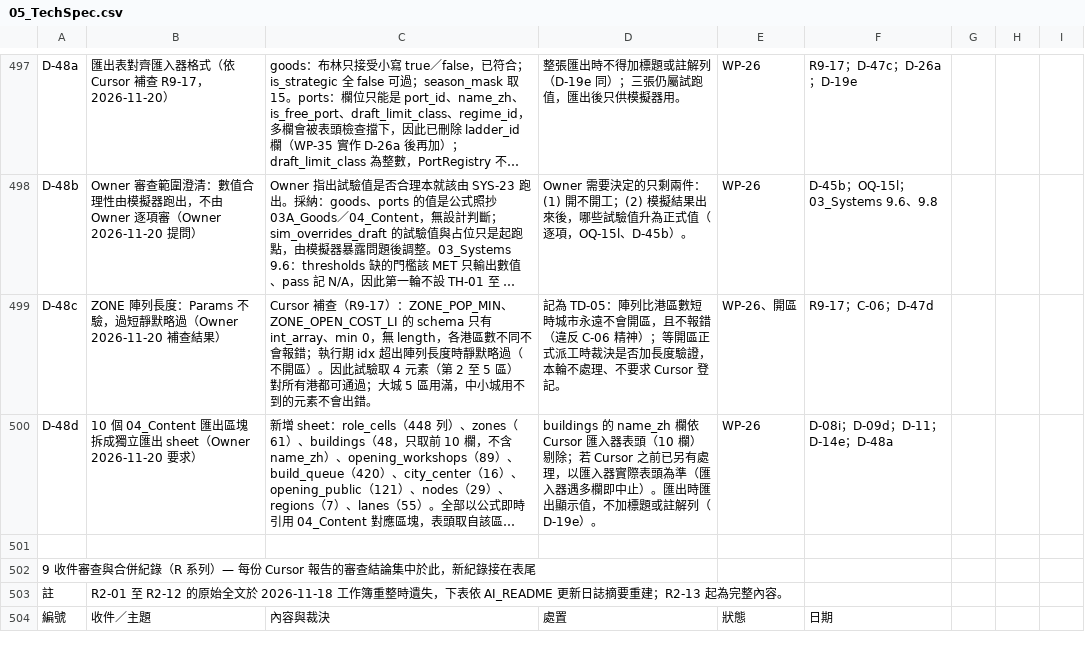
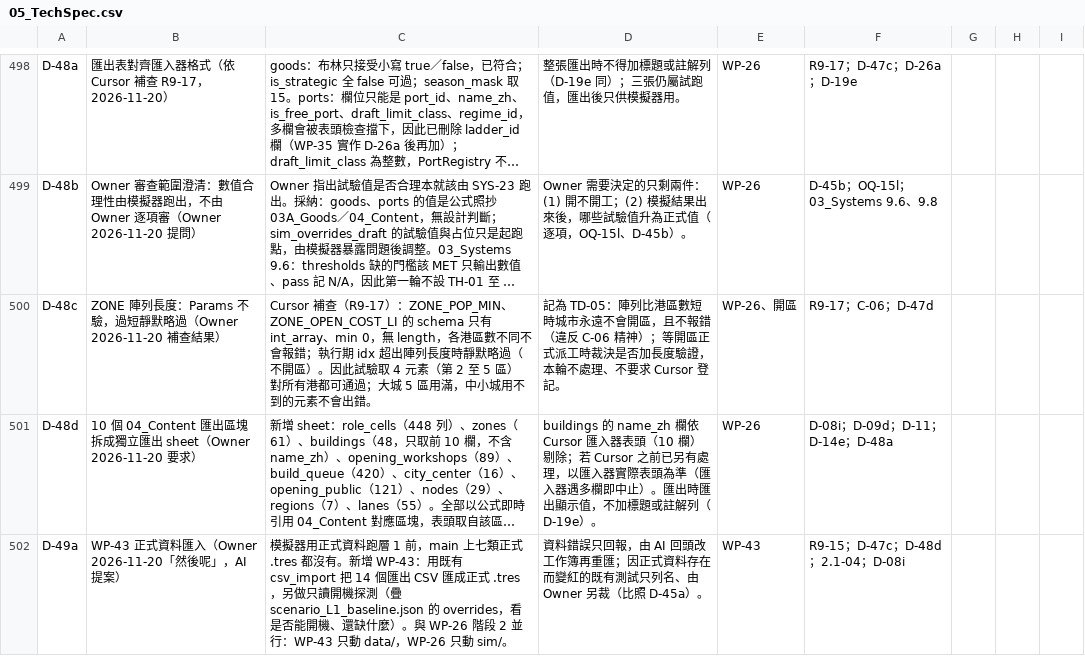
Before and after one commit to wayung0217/Project-Patrician, a CSV file: docs/spec/05_TechSpec.csv, drawn as a sheet; only a part is shown, gaps mark what is left out; the shorter side is filled out with more unchanged rows; long unchanged cells end in …; the diff covers the shown part only; the diff names each change by its address in the sheet, - before the commit and + after, or states it on an @@ line.

```diff
--- a/docs/spec/05_TechSpec.csv
+++ b/docs/spec/05_TechSpec.csv
+row 502: D-49a | WP-43 正式資料匯入（Owner 2026-11-20「然後呢」，AI 提案） | 模擬器用正式資料跑層 1 前，main 上七類正式 .tres 都沒有。新增 WP-43：用既有 csv_import 把 14 個匯出 CSV 匯成正式 .tres，另做只讀開機探測（疊 scenario_L1_baseline.json 的 overrides，看是否能開機、還缺什麼）。與 WP-26 階段 2 並行：WP-43 只動 data/，WP-26 只動 sim/。 | 資料錯誤只回報，由 AI 回頭改工作簿再重匯；因正式資料存在而變紅的既有測試只列名、由 Owner 另裁（比照 D-45a）。 | WP-43 | R9-15；D-47c；D-48d；2.1-04；D-08i
```
Also changed, not shown: 3 added rows and 4 edited cells elsewhere in this file, docs/spec/AI_README.csv, 1 other file.
